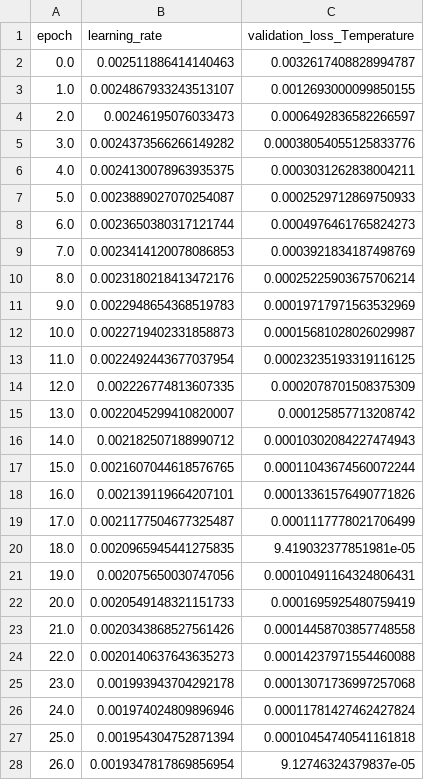
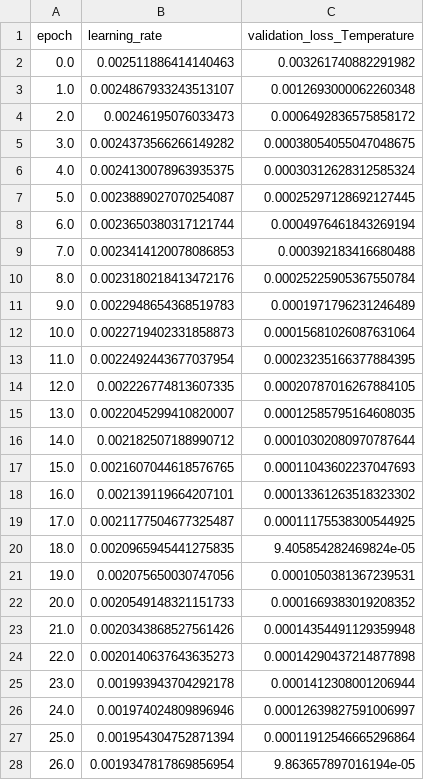
Before and after one commit to joshkellyjak/SU2_DataMiner, a CSV file: RegressionTests/FGM_MLP/TrainingHistory_ref.csv, drawn as a sheet; only a part is shown; the diff covers the shown part only.

Commit message:
Updated reference convergence history file

```diff
--- a/RegressionTests/FGM_MLP/TrainingHistory_ref.csv
+++ b/RegressionTests/FGM_MLP/TrainingHistory_ref.csv
@@ -1,28 +1,28 @@
 epoch,learning_rate,validation_loss_Temperature
-0.0,0.002511886414140463,0.0032617408828994787
-1.0,0.0024867933243513107,0.0012693000099850155
-2.0,0.00246195076033473,0.0006492836582266597
-3.0,0.0024373566266149282,0.00038054055125833776
-4.0,0.0024130078963935375,0.0003031262838004211
-5.0,0.0023889027070254087,0.0002529712869750933
-6.0,0.0023650380317121744,0.0004976461765824273
-7.0,0.0023414120078086853,0.0003921834187498769
-8.0,0.0023180218413472176,0.00025225903675706214
-9.0,0.0022948654368519783,0.00019717971563532969
-10.0,0.0022719402331858873,0.00015681028026029987
-11.0,0.0022492443677037954,0.00023235193319116125
-12.0,0.002226774813607335,0.0002078701508375309
-13.0,0.0022045299410820007,0.000125857713208742
-14.0,0.002182507188990712,0.00010302084227474943
-15.0,0.0021607044618576765,0.00011043674560072244
-16.0,0.002139119664207101,0.00013361576490771826
-17.0,0.0021177504677325487,0.0001117778021706499
-18.0,0.0020965945441275835,9.419032377851981e-05
-19.0,0.002075650030747056,0.00010491164324806431
-20.0,0.0020549148321151733,0.0001695925480759419
-21.0,0.0020343868527561426,0.00014458703857748558
-22.0,0.0020140637643635273,0.00014237971554460088
-23.0,0.001993943704292178,0.00013071736997257068
-24.0,0.001974024809896946,0.00011781427462427824
-25.0,0.001954304752871394,0.00010454740541161818
-26.0,0.0019347817869856954,9.12746324379837e-05
+0.0,0.002511886414140463,0.003261740882291982
+1.0,0.0024867933243513107,0.0012693000062260348
+2.0,0.00246195076033473,0.0006492836575858172
+3.0,0.0024373566266149282,0.00038054055047048675
+4.0,0.0024130078963935375,0.00030312628312585324
+5.0,0.0023889027070254087,0.00025297128692127445
+6.0,0.0023650380317121744,0.0004976461843269194
+7.0,0.0023414120078086853,0.000392183416680488
+8.0,0.0023180218413472176,0.00025225905367550784
+9.0,0.0022948654368519783,0.0001971796231246489
+10.0,0.0022719402331858873,0.00015681026087631064
+11.0,0.0022492443677037954,0.00023235166377884395
+12.0,0.002226774813607335,0.00020787016267884105
+13.0,0.0022045299410820007,0.00012585795164608035
+14.0,0.002182507188990712,0.00010302080970787644
+15.0,0.0021607044618576765,0.00011043602237047693
+16.0,0.002139119664207101,0.00013361263518323302
+17.0,0.0021177504677325487,0.00011175538300544925
+18.0,0.0020965945441275835,9.405854282469824e-05
+19.0,0.002075650030747056,0.0001050381367239531
+20.0,0.0020549148321151733,0.0001669383019208352
+21.0,0.0020343868527561426,0.00014354491129359948
+22.0,0.0020140637643635273,0.00014290437214877898
+23.0,0.001993943704292178,0.0001412308001206944
+24.0,0.001974024809896946,0.00012639827591006997
+25.0,0.001954304752871394,0.00011912546665296864
+26.0,0.0019347817869856954,9.863657897016194e-05
```
Also changed, not shown: 90 edited cells elsewhere in this file.
